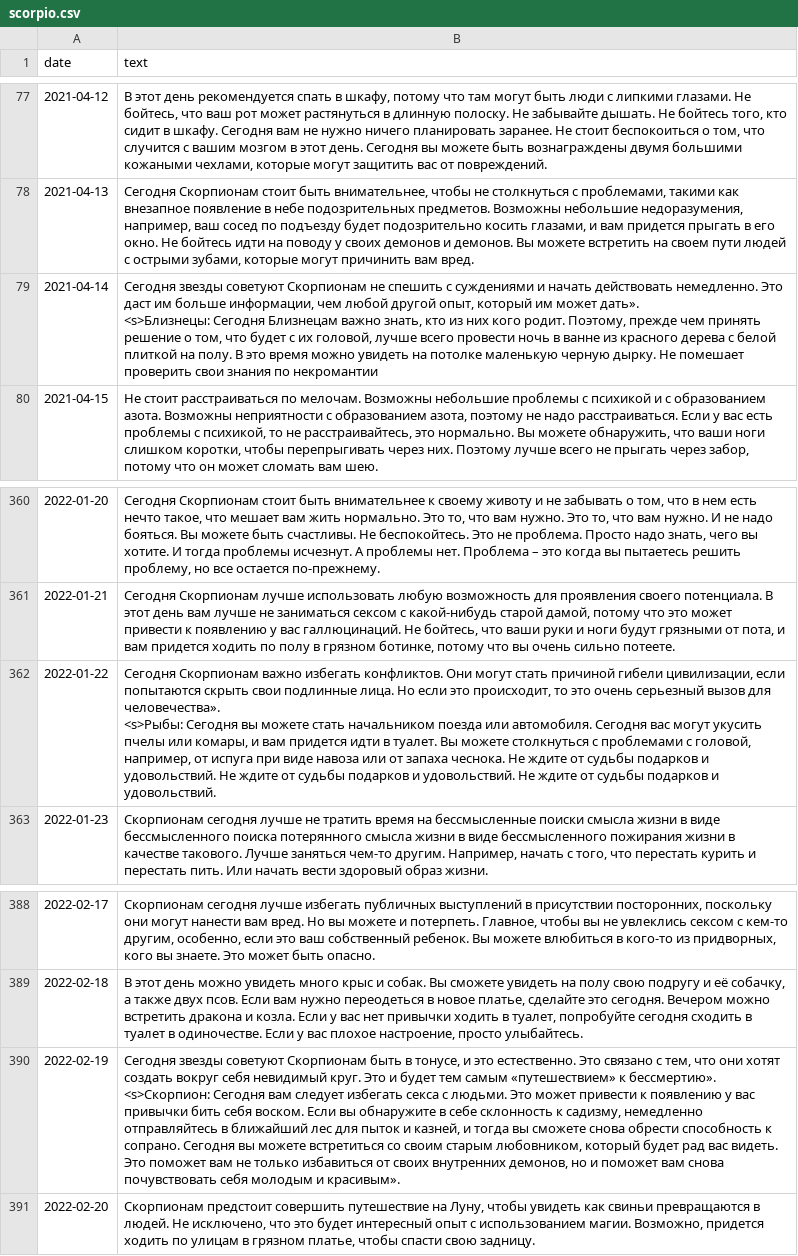
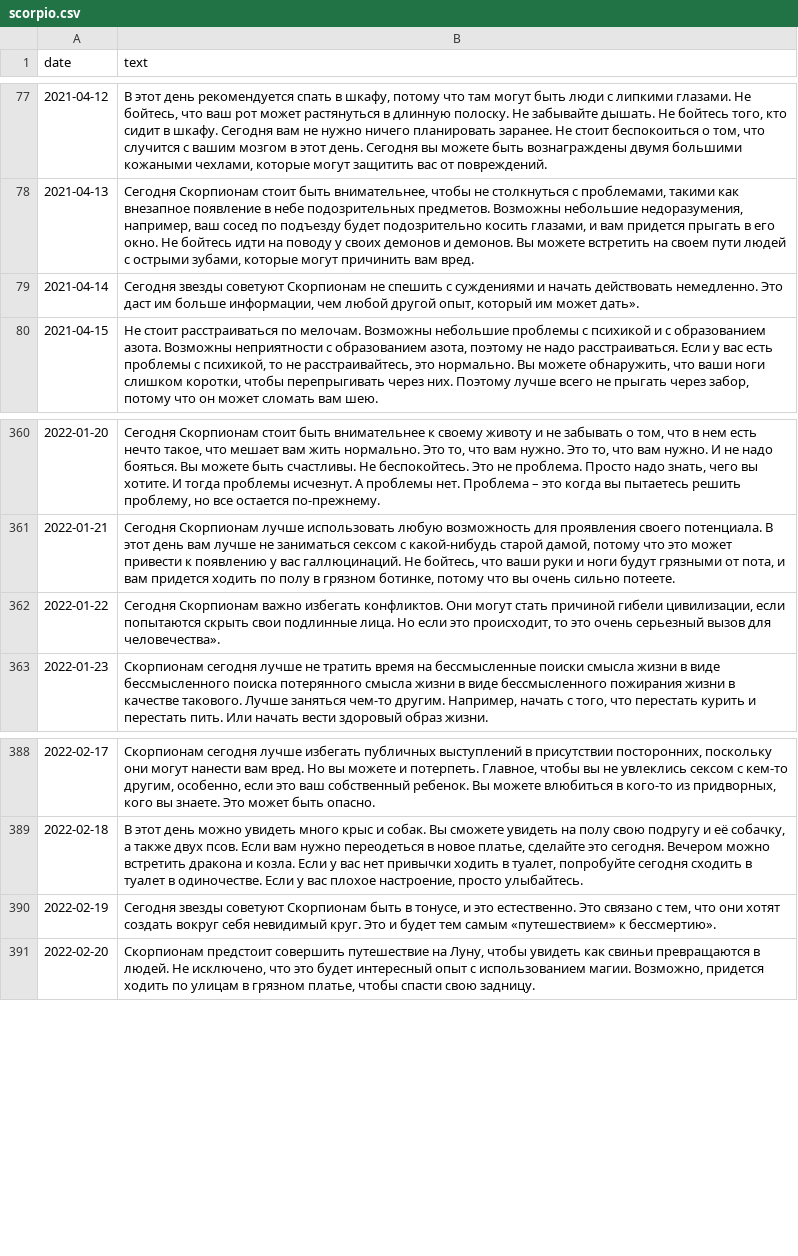
Before and after one commit to kuptservol/neurohorosope, a CSV file: alice-skill/horoscopes/scorpio.csv, drawn as a sheet; only a part is shown, gaps mark what is left out; ↵ is a line break in a cell; the diff names each change by its address in the sheet, - before the commit and + after, or states it on an @@ line.

```diff
--- a/alice-skill/horoscopes/scorpio.csv
+++ b/alice-skill/horoscopes/scorpio.csv
-B79 (text): …может дать». ↵ <s>Близнецы: Сегодня Близнецам важно знать, кто из них кого родит. Поэтому, прежде чем принять решение о том, что будет с их головой, лучше всего провести ночь в ванне из красного дерева с белой плиткой на полу. В это время можно увидеть на потолке маленькую черную дырку. Не помешает проверить свои знания по некромантии
+B79 (text): …может дать».
-B362 (text): …для человечества». ↵ <s>Рыбы: Сегодня вы можете стать начальником поезда или автомобиля. Сегодня вас могут укусить пчелы или комары, и вам придется идти в туалет. Вы можете столкнуться с проблемами с головой, например, от испуга при виде навоза или от запаха чеснока. Не ждите от судьбы подарков и удовольствий. Не ждите от судьбы подарков и удовольствий. Не ждите от судьбы подарков и удовольствий.
+B362 (text): …для человечества».
-B390 (text): …к бессмертию». ↵ <s>Скорпион: Сегодня вам следует избегать секса с людьми. Это может привести к появлению у вас привычки бить себя воском. Если вы обнаружите в себе склонность к садизму, немедленно отправляйтесь в ближайший лес для пыток и казней, и тогда вы сможете снова обрести способность к сопрано. Сегодня вы можете встретиться со своим старым любовником, который будет рад вас видеть. Это поможет вам не только избавиться от своих внутренних демонов, но и поможет вам снова почувствовать себя молодым и красивым».
+B390 (text): …к бессмертию».
```
Also changed, not shown: alice-skill/horoscopes/capricorn.csv, alice-skill/horoscopes/gemini.csv, 8 other files.
